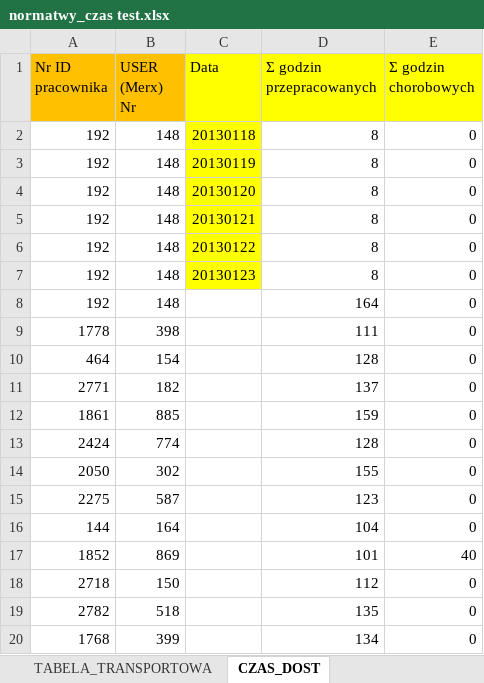
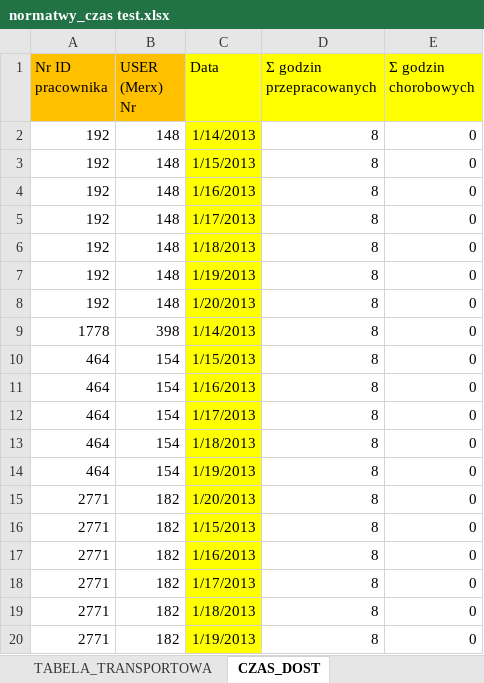
Before and after one commit to Gladki/simple_cms, an Excel workbook: import_files/normatwy_czas test.xlsx, sheet CZAS_DOST, drawn as a sheet; only a part is shown; the shorter side is filled out with more unchanged rows; values as stored, in another font and other column widths than the file's, no borders; the diff covers the shown part only; the diff names each change by its address in the sheet, - before the commit and + after, or states it on an @@ line.

Commit message:
tabela imp v3

```diff
--- a/import_files/normatwy_czas test.xlsx (sheet CZAS_DOST)
+++ b/import_files/normatwy_czas test.xlsx (sheet CZAS_DOST)
-C2 (Data): 20130118
+C2 (Data): 1/14/2013
-C3 (Data): 20130119
+C3 (Data): 1/15/2013
-C4 (Data): 20130120
+C4 (Data): 1/16/2013
-C5 (Data): 20130121
+C5 (Data): 1/17/2013
-C6 (Data): 20130122
+C6 (Data): 1/18/2013
-C7 (Data): 20130123
+C7 (Data): 1/19/2013
-C8 (Data): (empty)
+C8 (Data): 1/20/2013
-C8:C9 fill: none
+C8:C9 fill: #FFFF00
-D8 (Ʃ godzin przepracowanych): 164
+D8 (Ʃ godzin przepracowanych): 8
-C9 (Data): (empty)
+C9 (Data): 1/14/2013
-D9 (Ʃ godzin przepracowanych): 111
+D9 (Ʃ godzin przepracowanych): 8
+row 10: 464 | 154 | 1/15/2013 | 8 | 0
+row 11: 464 | 154 | 1/16/2013 | 8 | 0
+row 12: 464 | 154 | 1/17/2013 | 8 | 0
+row 13: 464 | 154 | 1/18/2013 | 8 | 0
+row 14: 464 | 154 | 1/19/2013 | 8 | 0
+row 15: 2771 | 182 | 1/20/2013 | 8 | 0
+row 16: 2771 | 182 | 1/15/2013 | 8 | 0
+row 17: 2771 | 182 | 1/16/2013 | 8 | 0
+row 18: 2771 | 182 | 1/17/2013 | 8 | 0
+row 19: 2771 | 182 | 1/18/2013 | 8 | 0
+row 20: 2771 | 182 | 1/19/2013 | 8 | 0
```
Also changed, not shown: 13 added rows elsewhere in this sheet.
